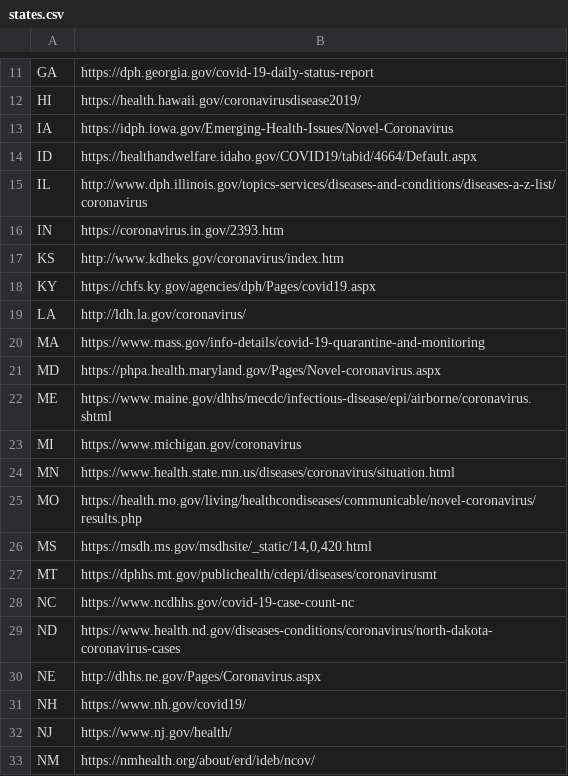
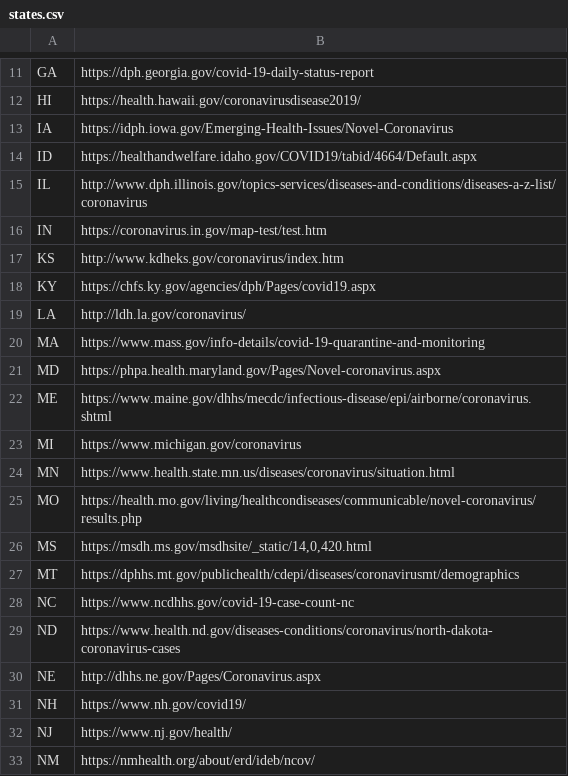
Before and after one commit to rdsida/crawl-and-parse, a CSV file: states.csv, drawn as a sheet; only a part is shown, gaps mark what is left out.

```diff
--- a/states.csv
+++ b/states.csv
@@ -15,3 +15,3 @@ ID	https://healthandwelfare.idaho.gov/COVID19/tabid/4664/Default.aspx
 IL	http://www.dph.illinois.gov/topics-services/diseases-and-conditions/diseases-a-z-list/coronavirus
-IN	https://coronavirus.in.gov/2393.htm
+IN	https://coronavirus.in.gov/map-test/test.htm
 KS	http://www.kdheks.gov/coronavirus/index.htm
@@ -26,3 +26,3 @@ MO	https://health.mo.gov/living/healthcondiseases/communicable/novel-coronavirus
 MS	https://msdh.ms.gov/msdhsite/_static/14,0,420.html
-MT	https://dphhs.mt.gov/publichealth/cdepi/diseases/coronavirusmt
+MT	https://dphhs.mt.gov/publichealth/cdepi/diseases/coronavirusmt/demographics
 NC	https://www.ncdhhs.gov/covid-19-case-count-nc
```
Also changed, not shown: all.csv, all_counties.csv, 2 other files.
